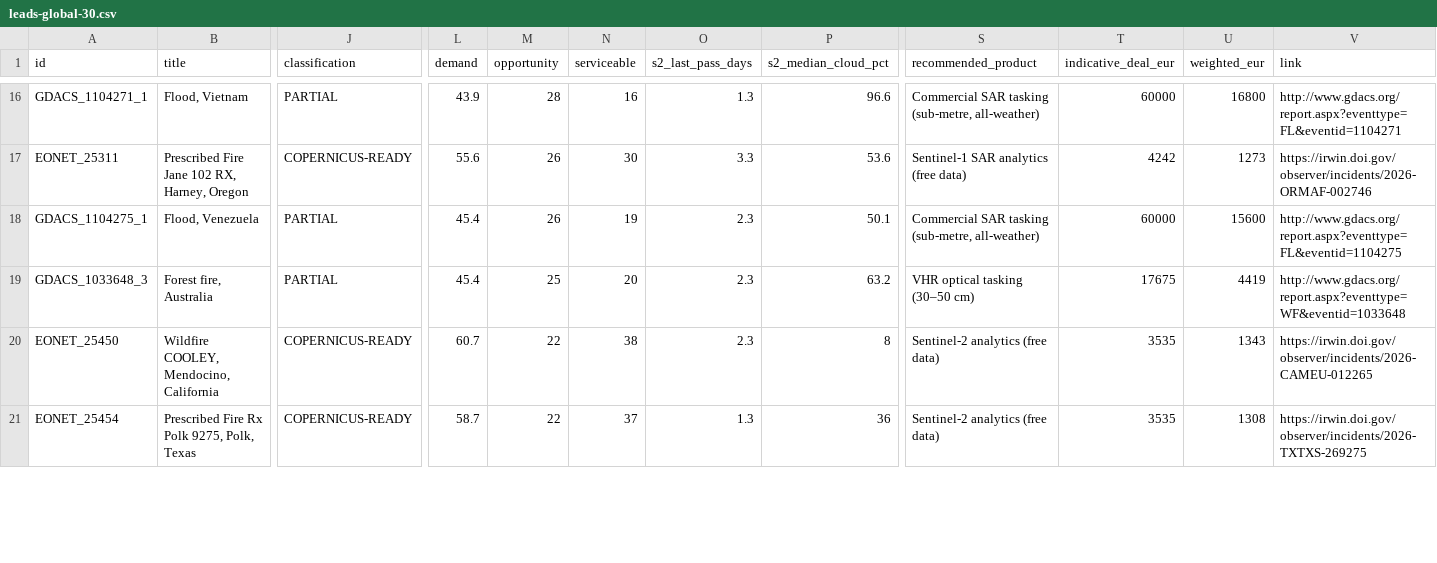
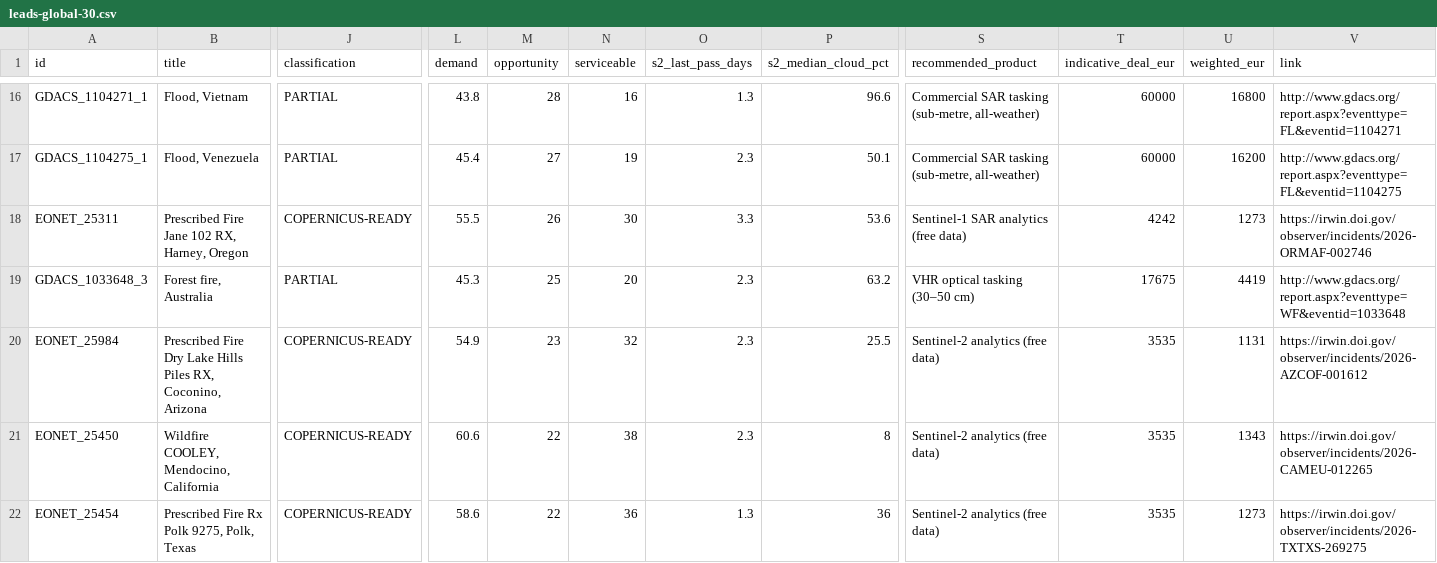
Before and after one commit to dchichorro/terrasignal, a CSV file: public/data/leads-global-30.csv, drawn as a sheet; only a part is shown, gaps mark what is left out; removed rows and columns are numbered as before the commit, all else as after; rows hold the shown columns only; the diff covers the shown part only; the diff names each change by its address in the sheet, - before the commit and + after, or states it on an @@ line.

```diff
--- a/public/data/leads-global-30.csv
+++ b/public/data/leads-global-30.csv
-L16 (demand): 43.9
+L16 (demand): 43.8
+row 17: GDACS_1104275_1 | Flood, Venezuela | PARTIAL | 45.4 | 27 | 19 | 2.3 | 50.1 | Commercial SAR tasking (sub-metre, all-weather) | 60000 | 16200 | http://www.gdacs.org/report.aspx?eventtype=FL&eventid=1104275
-L18 (demand): 55.6
+L18 (demand): 55.5
-row 18: GDACS_1104275_1 | Flood, Venezuela | PARTIAL | 45.4 | 26 | 19 | 2.3 | 50.1 | Commercial SAR tasking (sub-metre, all-weather) | 60000 | 15600 | http://www.gdacs.org/report.aspx?eventtype=FL&eventid=1104275
-L19 (demand): 45.4
+L19 (demand): 45.3
+row 20: EONET_25984 | Prescribed Fire Dry Lake Hills Piles RX, Coconino, Arizona | COPERNICUS-READY | 54.9 | 23 | 32 | 2.3 | 25.5 | Sentinel-2 analytics (free data) | 3535 | 1131 | https://irwin.doi.gov/observer/incidents/2026-AZCOF-001612
-L21 (demand): 60.7
+L21 (demand): 60.6
-L22 (demand): 58.7
+L22 (demand): 58.6
-N22 (serviceable): 37
+N22 (serviceable): 36
-U22 (weighted_eur): 1308
+U22 (weighted_eur): 1273
```
Also changed, not shown: 2 added rows, 3 removed rows and 18 edited cells elsewhere in this file, public/data/leads-eu-30.csv, public/data/leads-eu-45.csv, 10 other files.
